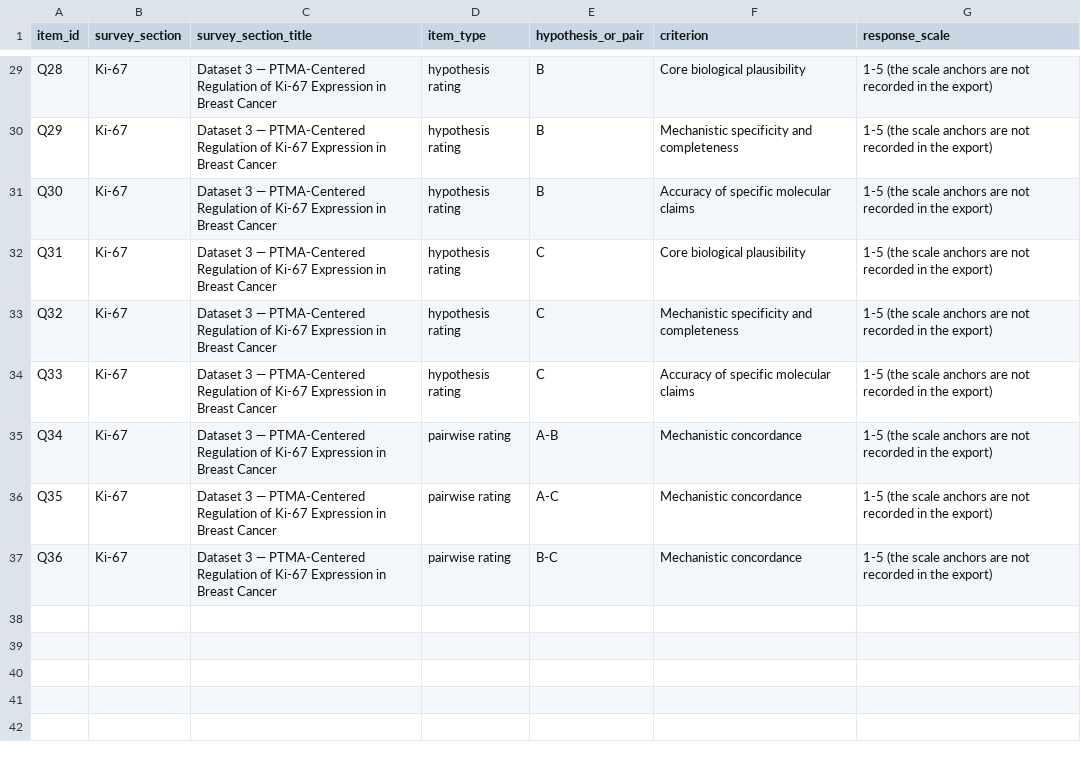
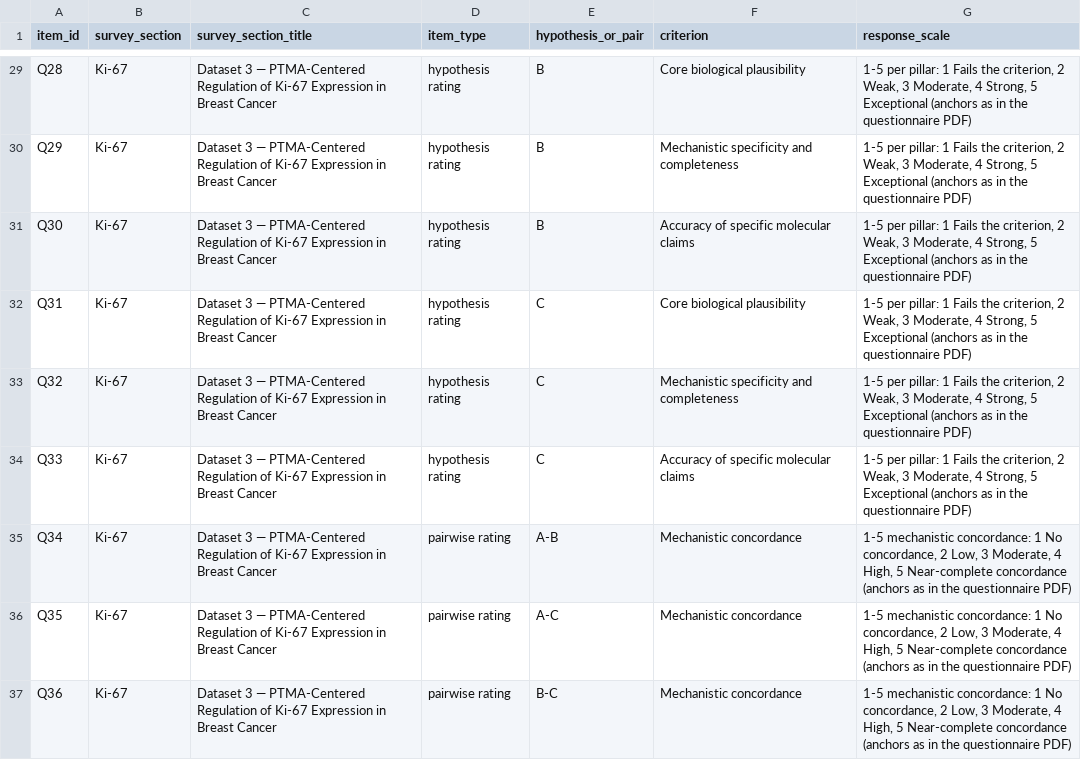
Before and after one commit to JerryChen124669/PITCH_benchmarking, a CSV file: 5_evaluation_results/expert_assessment/questionnaire/questionnaire_items.csv, drawn as a sheet; only a part is shown, gaps mark what is left out; the diff covers the shown part only; the diff names each change by its address in the sheet, - before the commit and + after, or states it on an @@ line.

```diff
--- a/5_evaluation_results/expert_assessment/questionnaire/questionnaire_items.csv
+++ b/5_evaluation_results/expert_assessment/questionnaire/questionnaire_items.csv
-G29:G34 (response_scale): 1-5 (the scale anchors are not recorded in the export)
+G29:G34 (response_scale): 1-5 per pillar: 1 Fails the criterion, 2 Weak, 3 Moderate, 4 Strong, 5 Exceptional (anchors as in the questionnaire PDF)
-G35:G37 (response_scale): 1-5 (the scale anchors are not recorded in the export)
+G35:G37 (response_scale): 1-5 mechanistic concordance: 1 No concordance, 2 Low, 3 Moderate, 4 High, 5 Near-complete concordance (anchors as in the questionnaire PDF)
```
Also changed, not shown: 39 edited cells elsewhere in this file, 5_evaluation_results/expert_assessment/background_materials/dataset_titles_in_survey.csv, 22 other files.
